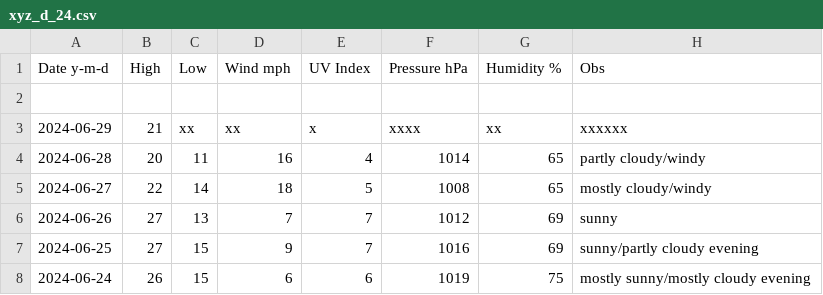
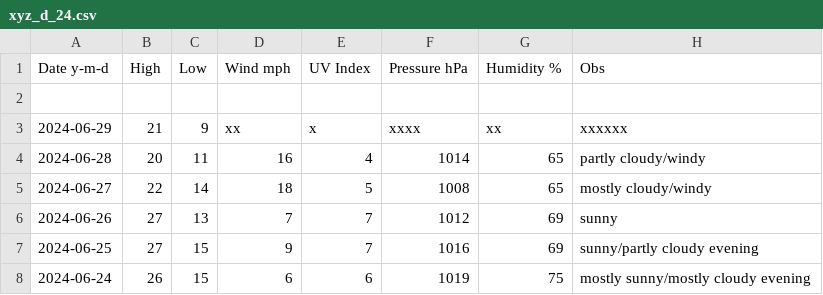
Before and after one commit to tu2/xyz_d, a CSV file: xyz_d_24.csv, drawn as a sheet; only a part is shown.

Commit message:
Update xyz_d_24.csv

```diff
--- a/xyz_d_24.csv
+++ b/xyz_d_24.csv
@@ -2,3 +2,3 @@ Date y-m-d,High,Low,Wind mph,UV Index,Pressure hPa,Humidity %,Obs
 
-2024-06-29,21,xx,xx,x,xxxx,xx,xxxxxx
+2024-06-29,21,9,xx,x,xxxx,xx,xxxxxx
 2024-06-28,20,11,16,4,1014,65,partly cloudy/windy
```
